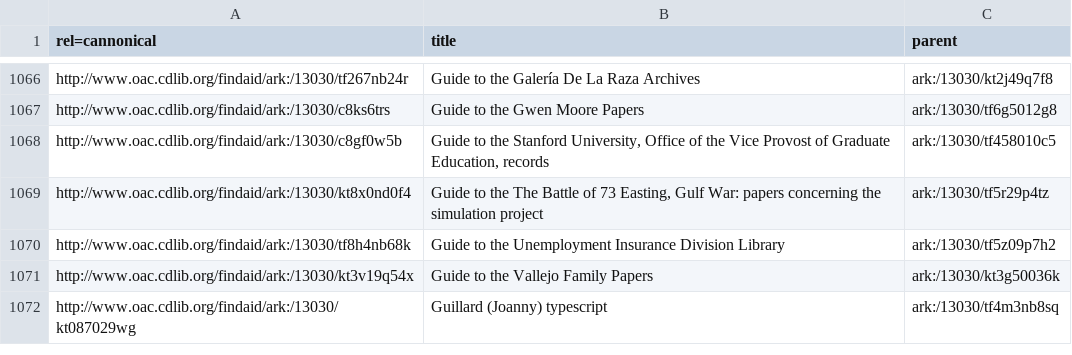
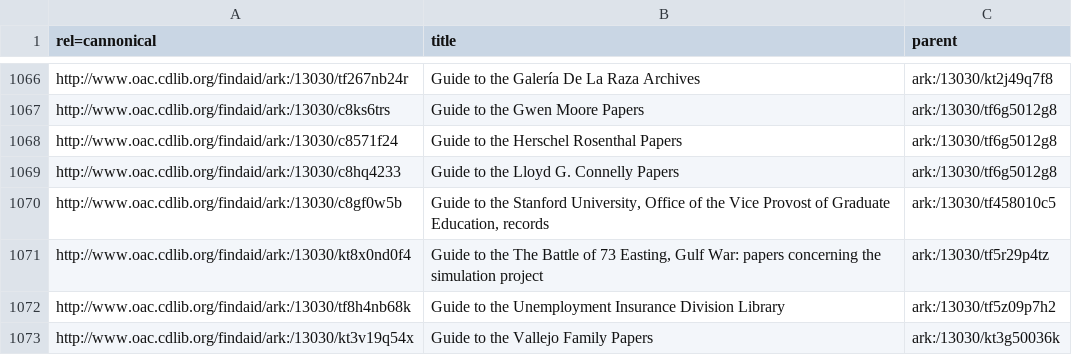
Before and after one commit to ucldc/oac_collections, a TSV file: az_titles/g_titles.tsv, drawn as a sheet; only a part is shown, gaps mark what is left out; the shorter side is filled out with more unchanged rows; the diff names each change by its address in the sheet, - before the commit and + after, or states it on an @@ line.

```diff
--- a/az_titles/g_titles.tsv
+++ b/az_titles/g_titles.tsv
+row 1068: http://www.oac.cdlib.org/findaid/ark:/13030/c8571f24 | Guide to the Herschel Rosenthal Papers | ark:/13030/tf6g5012g8
+row 1069: http://www.oac.cdlib.org/findaid/ark:/13030/c8hq4233 | Guide to the Lloyd G. Connelly Papers | ark:/13030/tf6g5012g8
```
Also changed, not shown: az_titles/a_titles.tsv, az_titles/h_titles.tsv, 9 other files.
